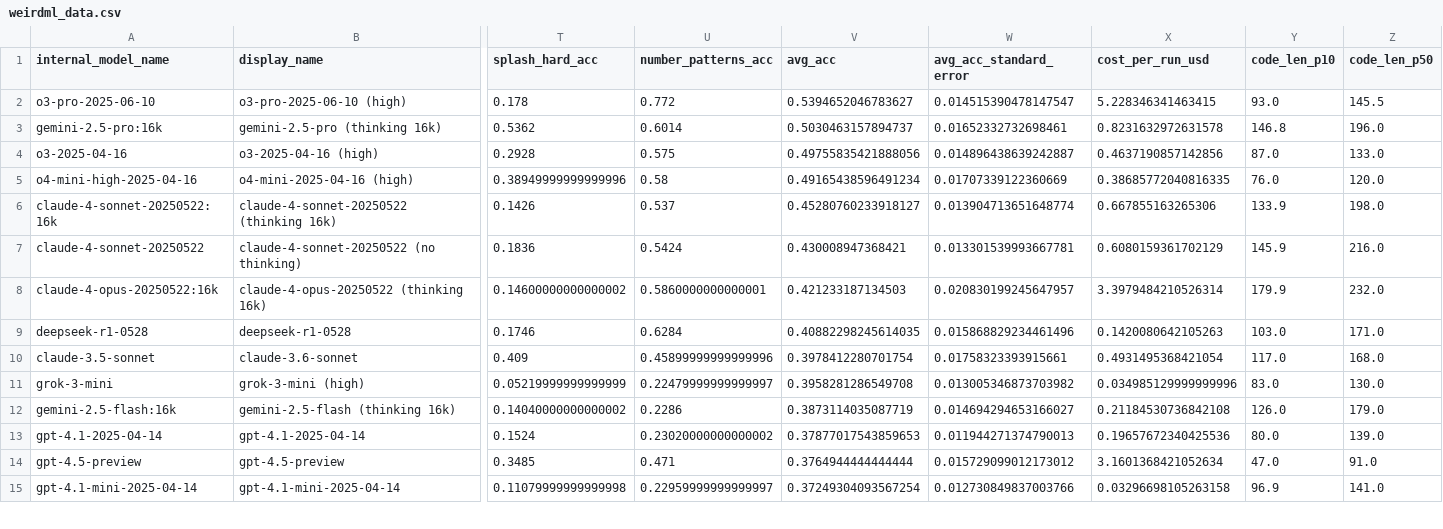
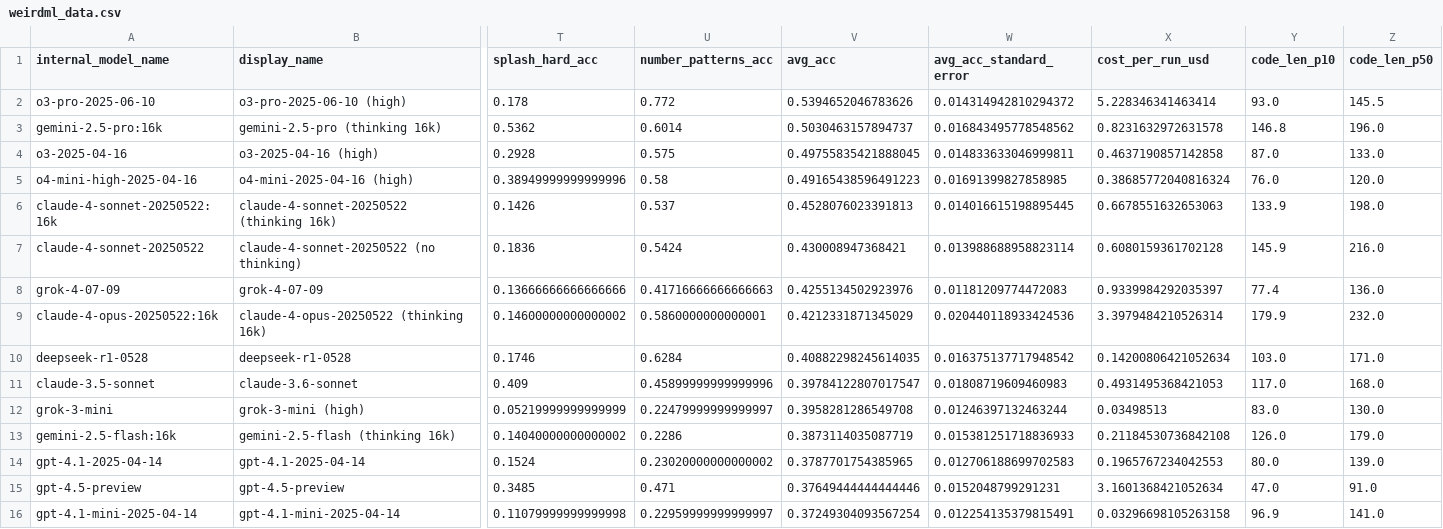
Before and after one commit to htihle/htihle.github.io, a CSV file: data/weirdml_data.csv, drawn as a sheet; only a part is shown, gaps mark what is left out; addresses are those after the commit; rows hold the shown columns only; the diff covers the shown part only; the diff names each change by its address in the sheet, - before the commit and + after, or states it on an @@ line.

Commit message:
added grok-4 results

```diff
--- a/data/weirdml_data.csv
+++ b/data/weirdml_data.csv
-V2 (avg_acc): 0.5394652046783627
+V2 (avg_acc): 0.5394652046783626
-W2 (avg_acc_standard_error): 0.014515390478147547
+W2 (avg_acc_standard_error): 0.014314942810294372
-X2 (cost_per_run_usd): 5.228346341463415
+X2 (cost_per_run_usd): 5.228346341463414
-W3 (avg_acc_standard_error): 0.01652332732698461
+W3 (avg_acc_standard_error): 0.016843495778548562
-V4 (avg_acc): 0.49755835421888056
+V4 (avg_acc): 0.49755835421888045
-W4 (avg_acc_standard_error): 0.014896438639242887
+W4 (avg_acc_standard_error): 0.014833633046999811
-X4 (cost_per_run_usd): 0.4637190857142856
+X4 (cost_per_run_usd): 0.4637190857142858
-V5 (avg_acc): 0.49165438596491234
+V5 (avg_acc): 0.49165438596491223
-W5 (avg_acc_standard_error): 0.01707339122360669
+W5 (avg_acc_standard_error): 0.01691399827858985
-X5 (cost_per_run_usd): 0.38685772040816335
+X5 (cost_per_run_usd): 0.38685772040816324
-V6 (avg_acc): 0.45280760233918127
+V6 (avg_acc): 0.4528076023391813
-W6 (avg_acc_standard_error): 0.013904713651648774
+W6 (avg_acc_standard_error): 0.014016615198895445
-X6 (cost_per_run_usd): 0.667855163265306
+X6 (cost_per_run_usd): 0.6678551632653063
-W7 (avg_acc_standard_error): 0.013301539993667781
+W7 (avg_acc_standard_error): 0.013988688958823114
-X7 (cost_per_run_usd): 0.6080159361702129
+X7 (cost_per_run_usd): 0.6080159361702128
+row 8: grok-4-07-09 | grok-4-07-09 | 0.13666666666666666 | 0.41716666666666663 | 0.4255134502923976 | 0.01181209774472083 | 0.9339984292035397 | 77.4 | 136.0
-V9 (avg_acc): 0.421233187134503
+V9 (avg_acc): 0.4212331871345029
-W9 (avg_acc_standard_error): 0.020830199245647957
+W9 (avg_acc_standard_error): 0.020440118933424536
-W10 (avg_acc_standard_error): 0.015868829234461496
+W10 (avg_acc_standard_error): 0.016375137717948542
-X10 (cost_per_run_usd): 0.1420080642105263
+X10 (cost_per_run_usd): 0.14200806421052634
-V11 (avg_acc): 0.3978412280701754
+V11 (avg_acc): 0.39784122807017547
-W11 (avg_acc_standard_error): 0.01758323393915661
+W11 (avg_acc_standard_error): 0.01808719609460983
-X11 (cost_per_run_usd): 0.4931495368421054
+X11 (cost_per_run_usd): 0.4931495368421053
-W12 (avg_acc_standard_error): 0.013005346873703982
+W12 (avg_acc_standard_error): 0.01246397132463244
-X12 (cost_per_run_usd): 0.034985129999999996
+X12 (cost_per_run_usd): 0.03498513
-W13 (avg_acc_standard_error): 0.014694294653166027
+W13 (avg_acc_standard_error): 0.015381251718836933
-V14 (avg_acc): 0.37877017543859653
+V14 (avg_acc): 0.3787701754385965
-W14 (avg_acc_standard_error): 0.011944271374790013
+W14 (avg_acc_standard_error): 0.012706188699702583
-X14 (cost_per_run_usd): 0.19657672340425536
+X14 (cost_per_run_usd): 0.1965767234042553
-V15 (avg_acc): 0.3764944444444444
+V15 (avg_acc): 0.37649444444444446
-W15 (avg_acc_standard_error): 0.015729099012173012
+W15 (avg_acc_standard_error): 0.0152048799291231
-W16 (avg_acc_standard_error): 0.012730849837003766
+W16 (avg_acc_standard_error): 0.012254135379815491
```
Also changed, not shown: 1 added row and 36 edited cells elsewhere in this file, 3 other files.
